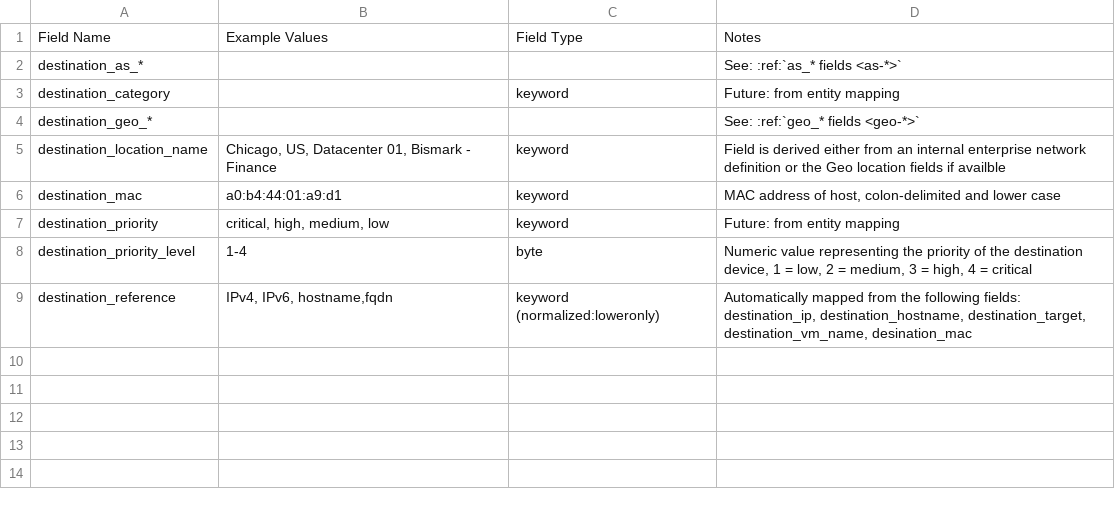
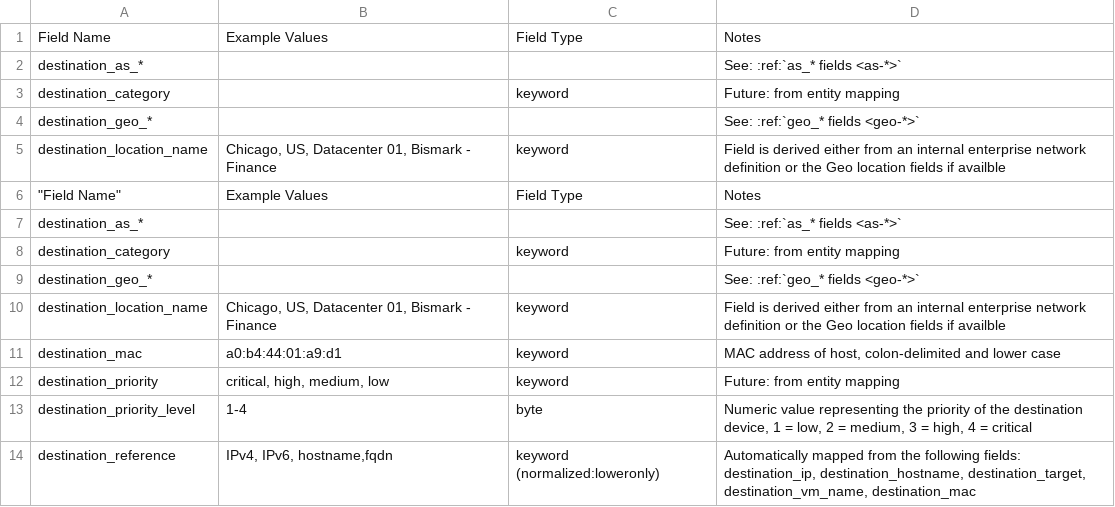
Before and after one commit to Graylog2/graylog-schema, a CSV file: source/schema/entities/destination_derived.csv, drawn as a sheet; addresses are those after the commit; the diff names each change by its address in the sheet, - before the commit and + after, or states it on an @@ line.

Commit message:
Update destination_derived.csv
fixed destination file

```diff
--- a/source/schema/entities/destination_derived.csv
+++ b/source/schema/entities/destination_derived.csv
+row 6: "Field Name" | Example Values | Field Type | Notes
+row 7: destination_as_* |  |  | See: :ref:`as_* fields <as-*>`
+row 8: destination_category |  | keyword | Future: from entity mapping
+row 9: destination_geo_* |  |  | See: :ref:`geo_* fields <geo-*>`
+row 10: destination_location_name | Chicago, US, Datacenter 01, Bismark - Finance | keyword | Field is derived either from an internal enterprise network definition or the Geo location fields if availble
-D14: …destination_target, destination_vm_name, desination_mac
+D14: …destination_target, destination_vm_name, destination_mac
```
